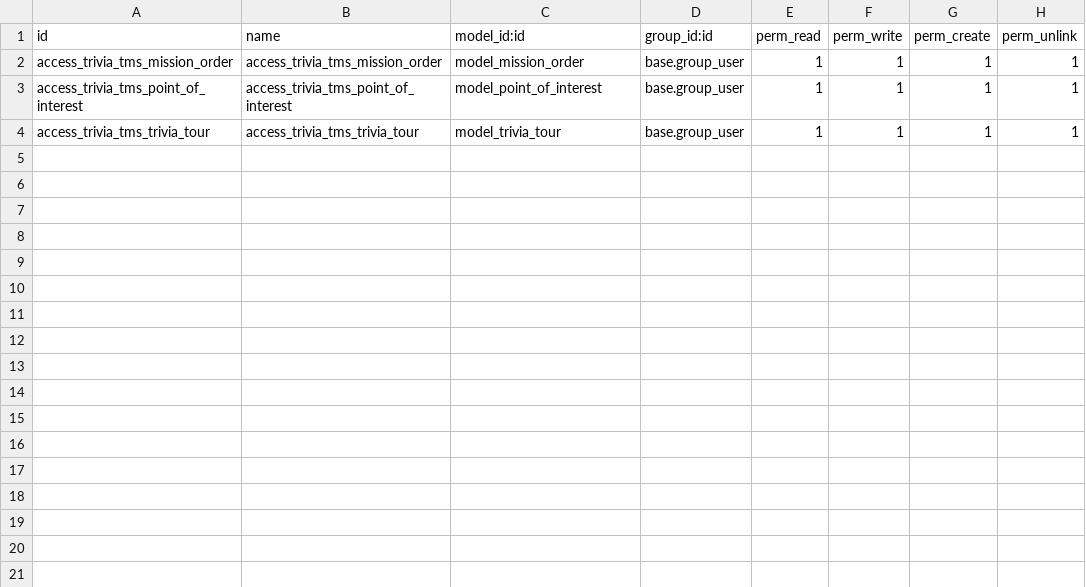
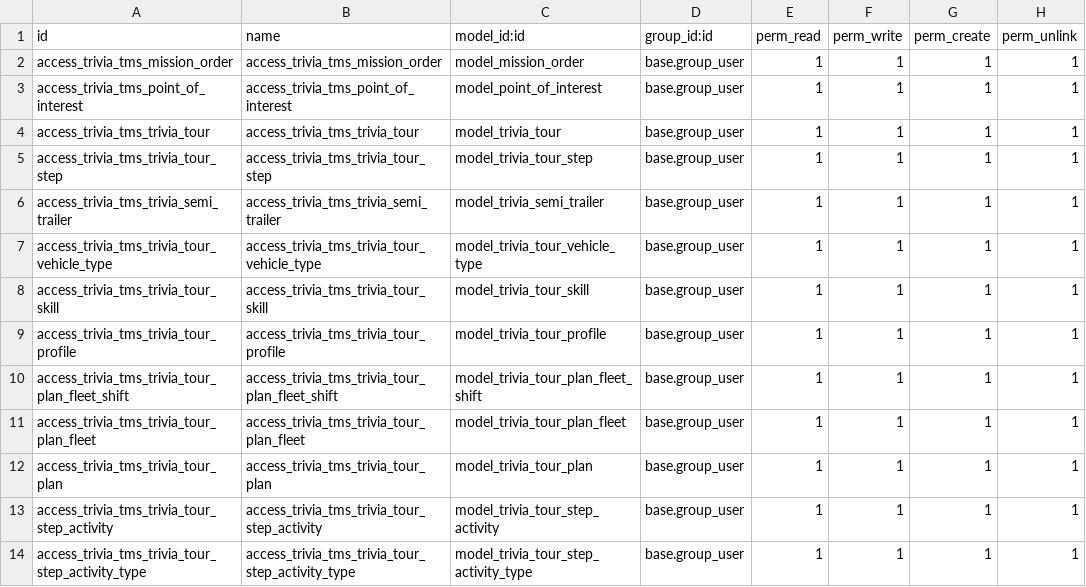
Before and after one commit to cricou/trivia, a CSV file: project_addons/trivia_tms/security/ir.model.access.csv, drawn as a sheet.

Commit message:
Trivia load (#3)
* IMP: tour

* WIP

* WIP

* IMP: vehicle type, profile and skill

* WIP

* WIP

* IMP: fleet for tour_plan,

* IMP: Calc tour_plan

* Update tour and tour step and add tour_activities

* IMP: tour step and activities

* IMP: trivia_map

* WIP

```diff
--- a/project_addons/trivia_tms/security/ir.model.access.csv
+++ b/project_addons/trivia_tms/security/ir.model.access.csv
@@ -4 +4,11 @@ access_trivia_tms_point_of_interest,access_trivia_tms_point_of_interest,model_po
 access_trivia_tms_trivia_tour,access_trivia_tms_trivia_tour,model_trivia_tour,base.group_user,1,1,1,1
+access_trivia_tms_trivia_tour_step,access_trivia_tms_trivia_tour_step,model_trivia_tour_step,base.group_user,1,1,1,1
+access_trivia_tms_trivia_semi_trailer,access_trivia_tms_trivia_semi_trailer,model_trivia_semi_trailer,base.group_user,1,1,1,1
+access_trivia_tms_trivia_tour_vehicle_type,access_trivia_tms_trivia_tour_vehicle_type,model_trivia_tour_vehicle_type,base.group_user,1,1,1,1
+access_trivia_tms_trivia_tour_skill,access_trivia_tms_trivia_tour_skill,model_trivia_tour_skill,base.group_user,1,1,1,1
+access_trivia_tms_trivia_tour_profile,access_trivia_tms_trivia_tour_profile,model_trivia_tour_profile,base.group_user,1,1,1,1
+access_trivia_tms_trivia_tour_plan_fleet_shift,access_trivia_tms_trivia_tour_plan_fleet_shift,model_trivia_tour_plan_fleet_shift,base.group_user,1,1,1,1
+access_trivia_tms_trivia_tour_plan_fleet,access_trivia_tms_trivia_tour_plan_fleet,model_trivia_tour_plan_fleet,base.group_user,1,1,1,1
+access_trivia_tms_trivia_tour_plan,access_trivia_tms_trivia_tour_plan,model_trivia_tour_plan,base.group_user,1,1,1,1
+access_trivia_tms_trivia_tour_step_activity,access_trivia_tms_trivia_tour_step_activity,model_trivia_tour_step_activity,base.group_user,1,1,1,1
+access_trivia_tms_trivia_tour_step_activity_type,access_trivia_tms_trivia_tour_step_activity_type,model_trivia_tour_step_activity_type,base.group_user,1,1,1,1
```
Also changed, not shown: 53 other files.
